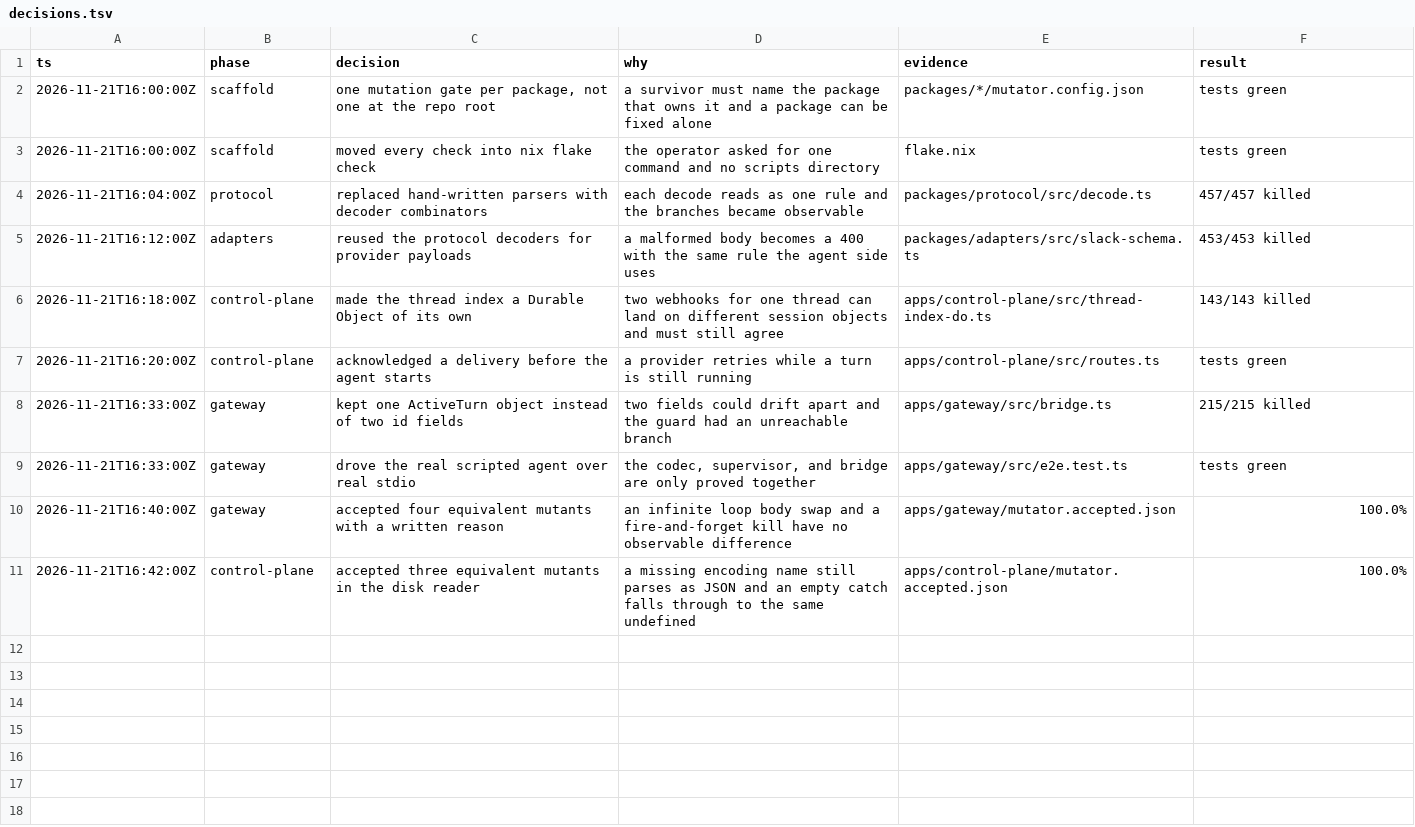
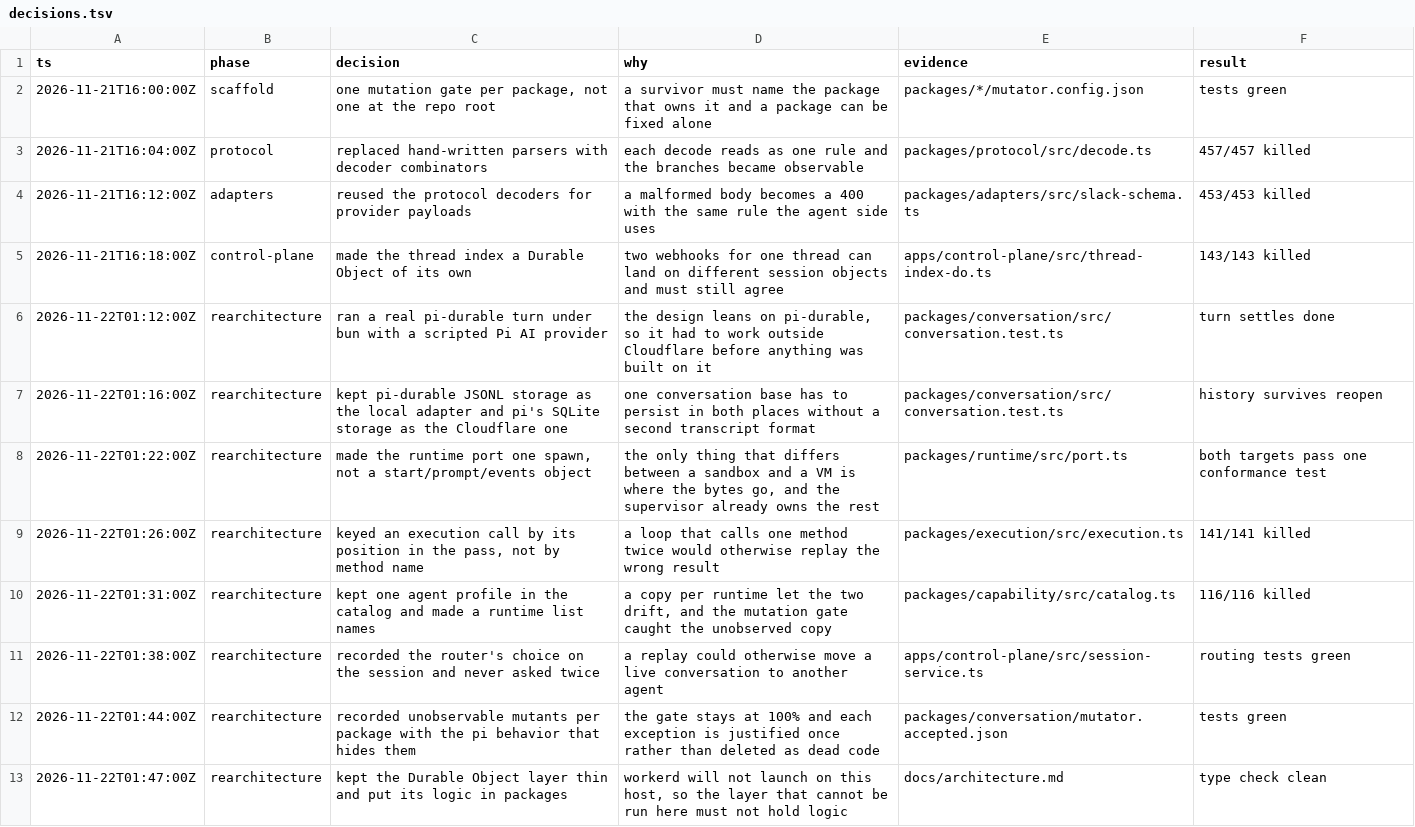
Before and after one commit to mokmok-dev/agent, a TSV file: docs/decisions.tsv, drawn as a sheet.

Commit message:
docs: describe the pi-durable and Code Mode architecture
The diagram, the package table, and the boundaries describe the four
layers as they now exist. The decision log keeps one row per choice with
a pointer, and the entries that described the old single-runtime shape
are gone.

```diff
--- a/docs/decisions.tsv
+++ b/docs/decisions.tsv
@@ -2,3 +2,2 @@ ts	phase	decision	why	evidence	result
 2026-11-21T16:00:00Z	scaffold	one mutation gate per package, not one at the repo root	a survivor must name the package that owns it and a package can be fixed alone	packages/*/mutator.config.json	tests green
-2026-11-21T16:00:00Z	scaffold	moved every check into nix flake check	the operator asked for one command and no scripts directory	flake.nix	tests green
 2026-11-21T16:04:00Z	protocol	replaced hand-written parsers with decoder combinators	each decode reads as one rule and the branches became observable	packages/protocol/src/decode.ts	457/457 killed
@@ -6,6 +5,9 @@ ts	phase	decision	why	evidence	result
 2026-11-21T16:18:00Z	control-plane	made the thread index a Durable Object of its own	two webhooks for one thread can land on different session objects and must still agree	apps/control-plane/src/thread-index-do.ts	143/143 killed
-2026-11-21T16:20:00Z	control-plane	acknowledged a delivery before the agent starts	a provider retries while a turn is still running	apps/control-plane/src/routes.ts	tests green
-2026-11-21T16:33:00Z	gateway	kept one ActiveTurn object instead of two id fields	two fields could drift apart and the guard had an unreachable branch	apps/gateway/src/bridge.ts	215/215 killed
-2026-11-21T16:33:00Z	gateway	drove the real scripted agent over real stdio	the codec, supervisor, and bridge are only proved together	apps/gateway/src/e2e.test.ts	tests green
-2026-11-21T16:40:00Z	gateway	accepted four equivalent mutants with a written reason	an infinite loop body swap and a fire-and-forget kill have no observable difference	apps/gateway/mutator.accepted.json	100.0%
-2026-11-21T16:42:00Z	control-plane	accepted three equivalent mutants in the disk reader	a missing encoding name still parses as JSON and an empty catch falls through to the same undefined	apps/control-plane/mutator.accepted.json	100.0%
+2026-11-22T01:12:00Z	rearchitecture	ran a real pi-durable turn under bun with a scripted Pi AI provider	the design leans on pi-durable, so it had to work outside Cloudflare before anything was built on it	packages/conversation/src/conversation.test.ts	turn settles done
+2026-11-22T01:16:00Z	rearchitecture	kept pi-durable JSONL storage as the local adapter and pi's SQLite storage as the Cloudflare one	one conversation base has to persist in both places without a second transcript format	packages/conversation/src/conversation.test.ts	history survives reopen
+2026-11-22T01:22:00Z	rearchitecture	made the runtime port one spawn, not a start/prompt/events object	the only thing that differs between a sandbox and a VM is where the bytes go, and the supervisor already owns the rest	packages/runtime/src/port.ts	both targets pass one conformance test
+2026-11-22T01:26:00Z	rearchitecture	keyed an execution call by its position in the pass, not by method name	a loop that calls one method twice would otherwise replay the wrong result	packages/execution/src/execution.ts	141/141 killed
+2026-11-22T01:31:00Z	rearchitecture	kept one agent profile in the catalog and made a runtime list names	a copy per runtime let the two drift, and the mutation gate caught the unobserved copy	packages/capability/src/catalog.ts	116/116 killed
+2026-11-22T01:38:00Z	rearchitecture	recorded the router's choice on the session and never asked twice	a replay could otherwise move a live conversation to another agent	apps/control-plane/src/session-service.ts	routing tests green
+2026-11-22T01:44:00Z	rearchitecture	recorded unobservable mutants per package with the pi behavior that hides them	the gate stays at 100% and each exception is justified once rather than deleted as dead code	packages/conversation/mutator.accepted.json	tests green
+2026-11-22T01:47:00Z	rearchitecture	kept the Durable Object layer thin and put its logic in packages	workerd will not launch on this host, so the layer that cannot be run here must not hold logic	docs/architecture.md	type check clean
```
Also changed, not shown: 2 other files.
